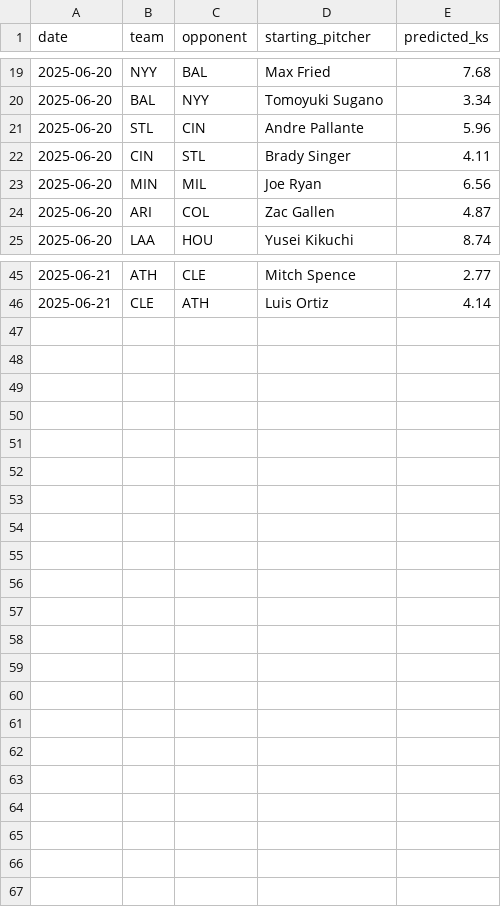
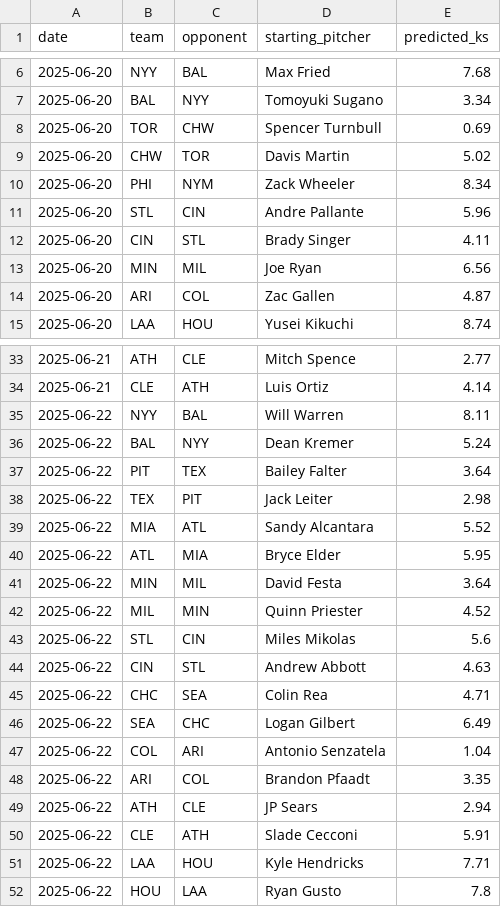
Before and after one commit to radgator13/pitcher-k-model, a CSV file: outputs/pitcher_k_predictions.csv, drawn as a sheet; only a part is shown, gaps mark what is left out; the diff covers the shown part only.

```diff
--- a/outputs/pitcher_k_predictions.csv
+++ b/outputs/pitcher_k_predictions.csv
@@ -20,2 +7,5 @@ date,team,opponent,starting_pitcher,predicted_ks
 2025-06-20,BAL,NYY,Tomoyuki Sugano,3.34
+2025-06-20,TOR,CHW,Spencer Turnbull,0.69
+2025-06-20,CHW,TOR,Davis Martin,5.02
+2025-06-20,PHI,NYM,Zack Wheeler,8.34
 2025-06-20,STL,CIN,Andre Pallante,5.96
@@ -46 +34,19 @@ date,team,opponent,starting_pitcher,predicted_ks
 2025-06-21,CLE,ATH,Luis Ortiz,4.14
+2025-06-22,NYY,BAL,Will Warren,8.11
+2025-06-22,BAL,NYY,Dean Kremer,5.24
+2025-06-22,PIT,TEX,Bailey Falter,3.64
+2025-06-22,TEX,PIT,Jack Leiter,2.98
+2025-06-22,MIA,ATL,Sandy Alcantara,5.52
+2025-06-22,ATL,MIA,Bryce Elder,5.95
+2025-06-22,MIN,MIL,David Festa,3.64
+2025-06-22,MIL,MIN,Quinn Priester,4.52
+2025-06-22,STL,CIN,Miles Mikolas,5.6
+2025-06-22,CIN,STL,Andrew Abbott,4.63
+2025-06-22,CHC,SEA,Colin Rea,4.71
+2025-06-22,SEA,CHC,Logan Gilbert,6.49
+2025-06-22,COL,ARI,Antonio Senzatela,1.04
+2025-06-22,ARI,COL,Brandon Pfaadt,3.35
+2025-06-22,ATH,CLE,JP Sears,2.94
+2025-06-22,CLE,ATH,Slade Cecconi,5.91
+2025-06-22,LAA,HOU,Kyle Hendricks,7.71
+2025-06-22,HOU,LAA,Ryan Gusto,7.8
```
Also changed, not shown: 15 removed rows and 4 edited cells elsewhere in this file, data/betonline_pitcher_props.csv, data/flat_combined_teams_pitchers_batters.csv, 15 other files.
